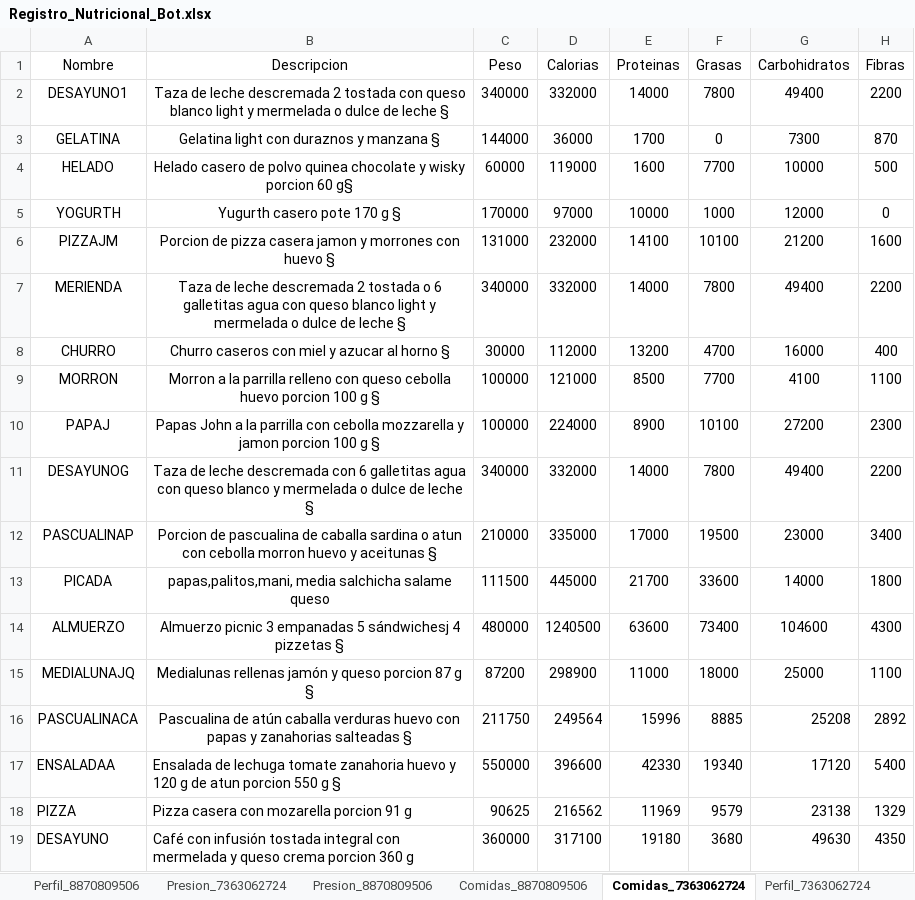
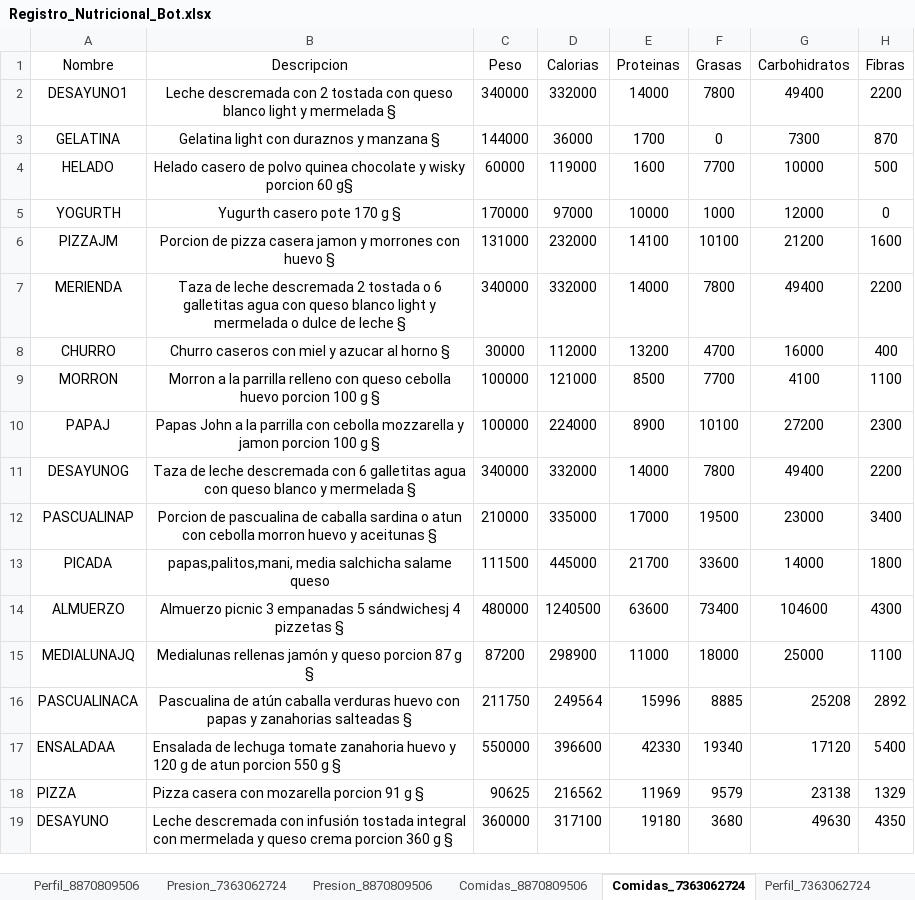
Before and after one commit to rosalexxi/telegram-bot-nutricion, an Excel workbook: Registro_Nutricional_Bot.xlsx, sheet Comidas_7363062724, drawn as a sheet; values as stored, in another font and other column widths than the file's, no borders; charts and pictures not drawn; the diff names each change by its address in the sheet, - before the commit and + after, or states it on an @@ line.

```diff
--- a/Registro_Nutricional_Bot.xlsx (sheet Comidas_7363062724)
+++ b/Registro_Nutricional_Bot.xlsx (sheet Comidas_7363062724)
-B2 (Descripcion): Taza de leche descremada 2 tostada con queso blanco light y mermelada o dulce de leche §
+B2 (Descripcion): Leche descremada con 2 tostada con queso blanco light y mermelada §
-B11 (Descripcion): …y mermelada o dulce de leche §
+B11 (Descripcion): …y mermelada §
-B18 (Descripcion): Pizza casera con mozarella porcion 91 g
+B18 (Descripcion): Pizza casera con mozarella porcion 91 g §
-B19 (Descripcion): Café con infusión tostada integral con mermelada y queso crema porcion 360 g
+B19 (Descripcion): Leche descremada con infusión tostada integral con mermelada y queso crema porcion 360 g §
```
Also changed, not shown: sheet User_7363062724, sheet User_8870809506, sheet Comidas_8870809506, sheet Presion_7363062724.
